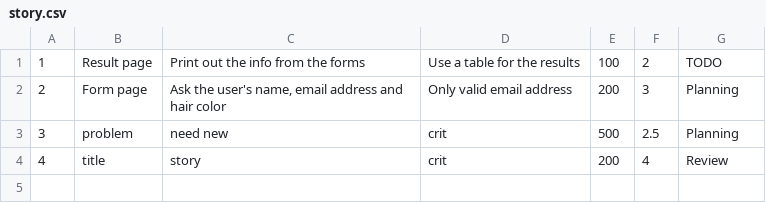
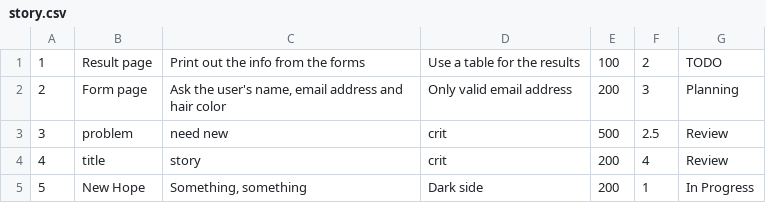
Before and after one commit to DanielKnoll/super-sprinter-3000-DanielKnoll, a CSV file: templates/story.csv, drawn as a sheet.

```diff
--- a/templates/story.csv
+++ b/templates/story.csv
@@ -2,3 +2,4 @@
 2;Form page;Ask the user's name, email address and hair color;Only valid email address;200;3;Planning
-3;problem;need new;crit;500;2.5;Planning
+3;problem;need new;crit;500;2.5;Review
 4;title;story;crit;200;4;Review
+5;New Hope;Something, something;Dark side;200;1;In Progress
```
Also changed, not shown: 3 other files.
